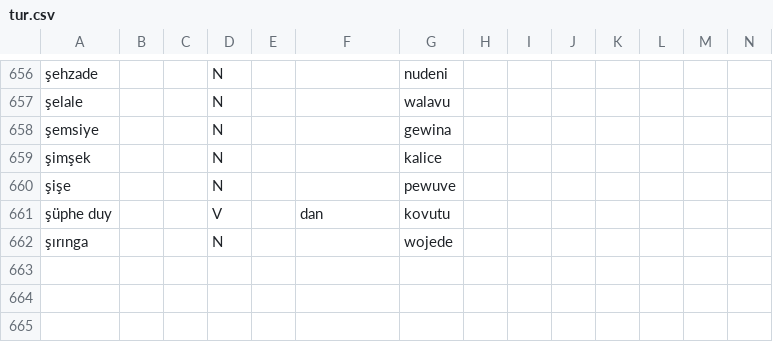
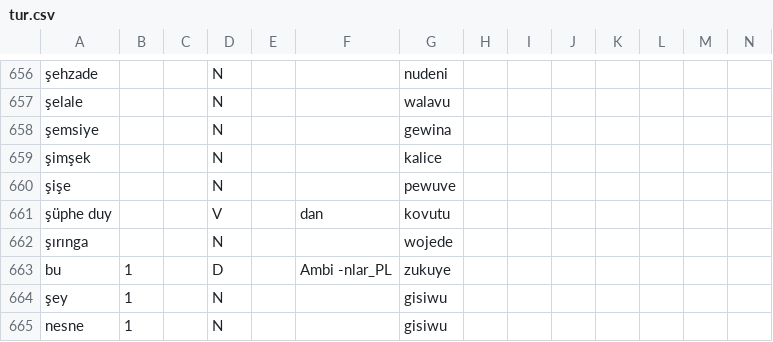
Before and after one commit to Ntsekees/Predilex, a CSV file: natlangs/tur.csv, drawn as a sheet; only a part is shown, gaps mark what is left out; the diff names each change by its address in the sheet, - before the commit and + after, or states it on an @@ line.

Commit message:
Adding natlang lemmas.

```diff
--- a/natlangs/tur.csv
+++ b/natlangs/tur.csv
+row 663: bu | 1 |  | D |  | Ambi -nlar_PL | zukuye
+row 664: şey | 1 |  | N |  |  | gisiwu
+row 665: nesne | 1 |  | N |  |  | gisiwu
```
Also changed, not shown: natlangs/eus.csv, natlangs/ind.csv, 12 other files.
